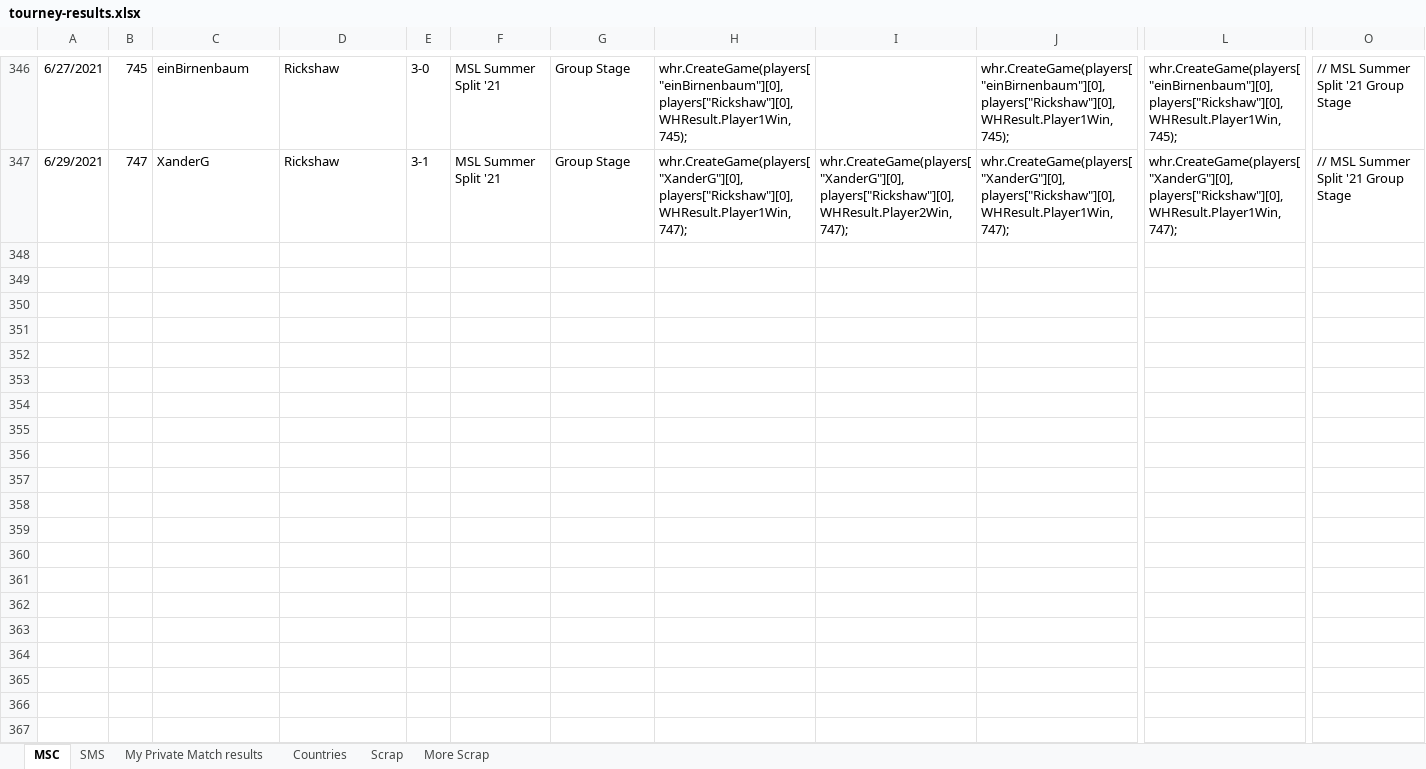
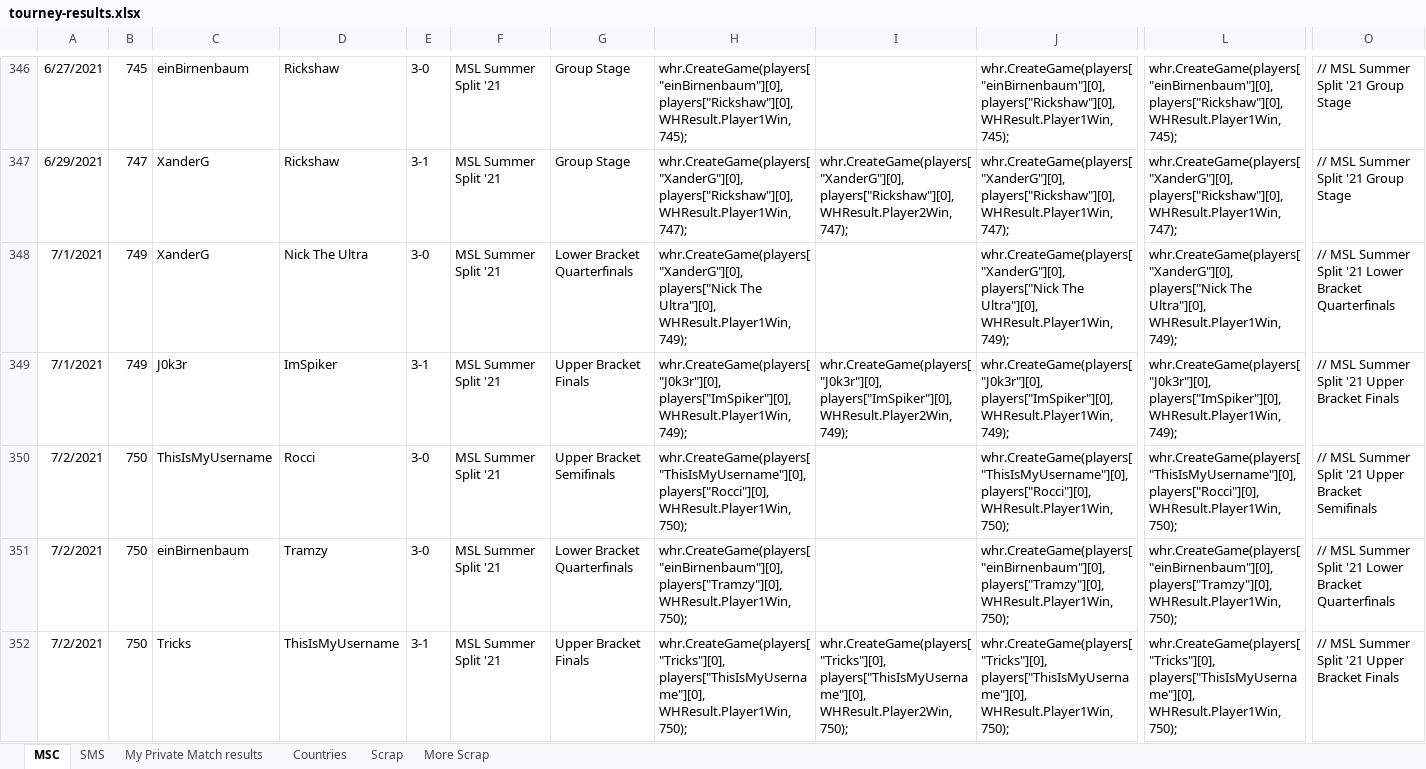
Before and after one commit to Rocci1212/MscTournamentRatings, an Excel workbook: MscTournamentRatings/tourney-results.xlsx, sheet MSC, drawn as a sheet; only a part is shown, gaps mark what is left out; values as stored, in another font and other column widths than the file's, no borders; rows hold the shown columns only; the diff names each change by its address in the sheet, - before the commit and + after, or states it on an @@ line.

```diff
--- a/MscTournamentRatings/tourney-results.xlsx (sheet MSC)
+++ b/MscTournamentRatings/tourney-results.xlsx (sheet MSC)
+row 348: 7/1/2021 | 749 | XanderG | Nick The Ultra | 3-0 | MSL Summer Split '21 | Lower Bracket Quarterfinals | whr.CreateGame(players["XanderG"][0], players["Nick The Ultra"][0], WHResult.Player1Win, 749); |  | whr.CreateGame(players["XanderG"][0], players["Nick The Ultra"][0], WHResult.Player1Win, 749); | whr.CreateGame(players["XanderG"][0], players["Nick The Ultra"][0], WHResult.Player1Win, 749); | // MSL Summer Split '21 Lower Bracket Quarterfinals
+row 349: 7/1/2021 | 749 | J0k3r | ImSpiker | 3-1 | MSL Summer Split '21 | Upper Bracket Finals | whr.CreateGame(players["J0k3r"][0], players["ImSpiker"][0], WHResult.Player1Win, 749); | whr.CreateGame(players["J0k3r"][0], players["ImSpiker"][0], WHResult.Player2Win, 749); | whr.CreateGame(players["J0k3r"][0], players["ImSpiker"][0], WHResult.Player1Win, 749); | whr.CreateGame(players["J0k3r"][0], players["ImSpiker"][0], WHResult.Player1Win, 749); | // MSL Summer Split '21 Upper Bracket Finals
+row 350: 7/2/2021 | 750 | ThisIsMyUsername | Rocci | 3-0 | MSL Summer Split '21 | Upper Bracket Semifinals | whr.CreateGame(players["ThisIsMyUsername"][0], players["Rocci"][0], WHResult.Player1Win, 750); |  | whr.CreateGame(players["ThisIsMyUsername"][0], players["Rocci"][0], WHResult.Player1Win, 750); | whr.CreateGame(players["ThisIsMyUsername"][0], players["Rocci"][0], WHResult.Player1Win, 750); | // MSL Summer Split '21 Upper Bracket Semifinals
+row 351: 7/2/2021 | 750 | einBirnenbaum | Tramzy | 3-0 | MSL Summer Split '21 | Lower Bracket Quarterfinals | whr.CreateGame(players["einBirnenbaum"][0], players["Tramzy"][0], WHResult.Player1Win, 750); |  | whr.CreateGame(players["einBirnenbaum"][0], players["Tramzy"][0], WHResult.Player1Win, 750); | whr.CreateGame(players["einBirnenbaum"][0], players["Tramzy"][0], WHResult.Player1Win, 750); | // MSL Summer Split '21 Lower Bracket Quarterfinals
+row 352: 7/2/2021 | 750 | Tricks | ThisIsMyUsername | 3-1 | MSL Summer Split '21 | Upper Bracket Finals | whr.CreateGame(players["Tricks"][0], players["ThisIsMyUsername"][0], WHResult.Player1Win, 750); | whr.CreateGame(players["Tricks"][0], players["ThisIsMyUsername"][0], WHResult.Player2Win, 750); | whr.CreateGame(players["Tricks"][0], players["ThisIsMyUsername"][0], WHResult.Player1Win, 750); | whr.CreateGame(players["Tricks"][0], players["ThisIsMyUsername"][0], WHResult.Player1Win, 750); | // MSL Summer Split '21 Upper Bracket Finals
```
Also changed, not shown: sheet SMS, 1 other file.
